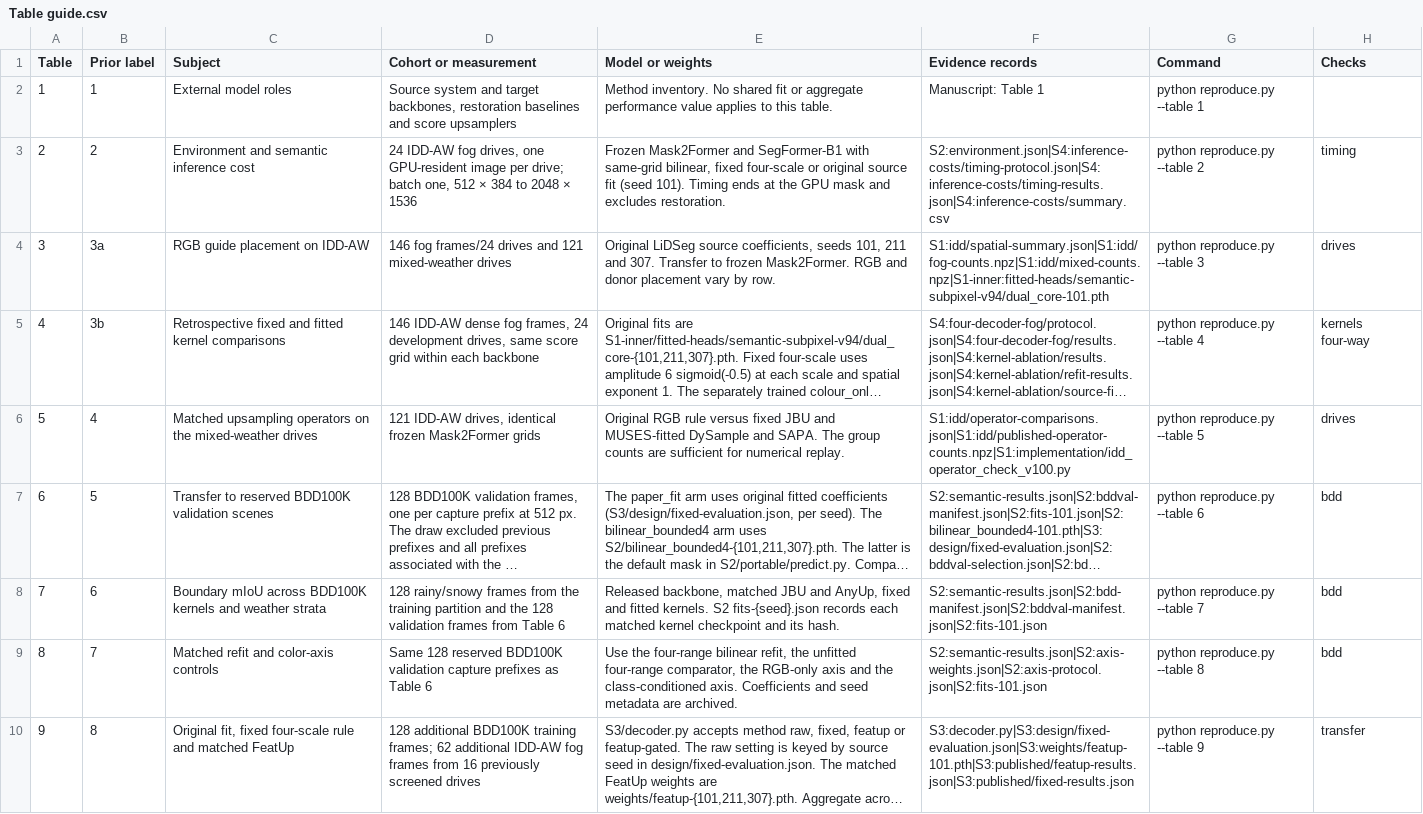
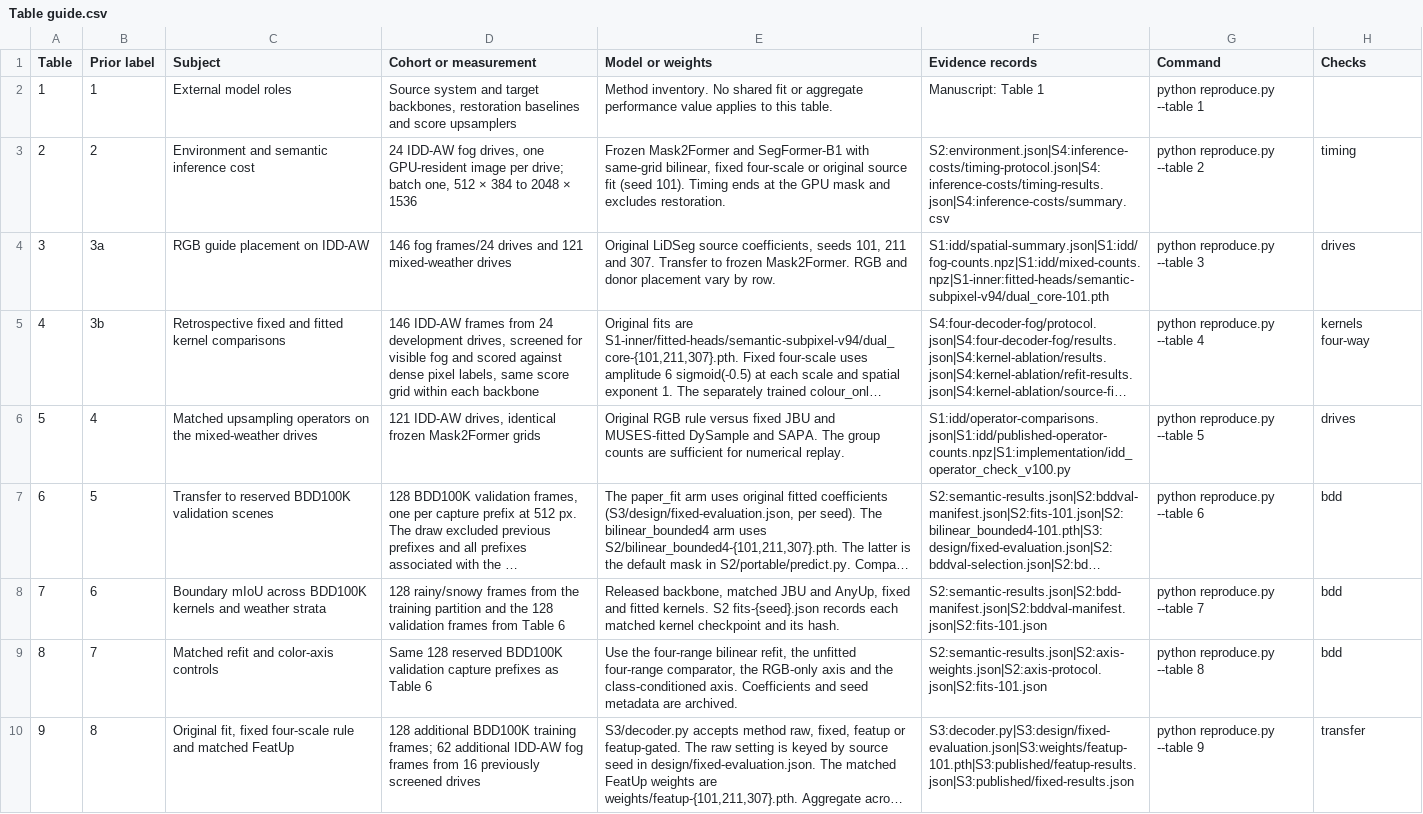
Before and after one commit to dongfangshiwen/raw-rgb-boundary-refinement, a CSV file: Table guide.csv, drawn as a sheet; only a part is shown; long unchanged cells end in …; the diff names each change by its address in the sheet, - before the commit and + after, or states it on an @@ line.

Commit message:
Clarify fog cohort selection and camera decoder defaults

```diff
--- a/Table guide.csv
+++ b/Table guide.csv
-D5 (Cohort or measurement): 146 IDD-AW dense fog frames, 24 development drives, same score…
+D5 (Cohort or measurement): 146 IDD-AW frames from 24 development drives, screened for visible fog and scored against dense pixel labels, same score…
```
Also changed, not shown: 1 other file.
